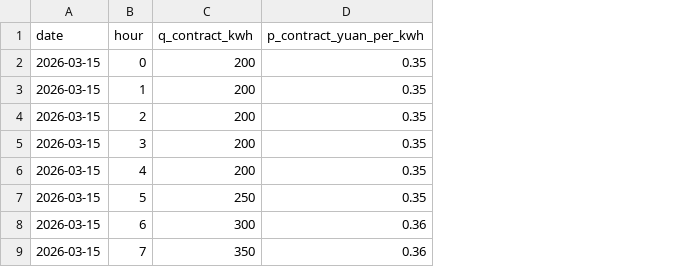
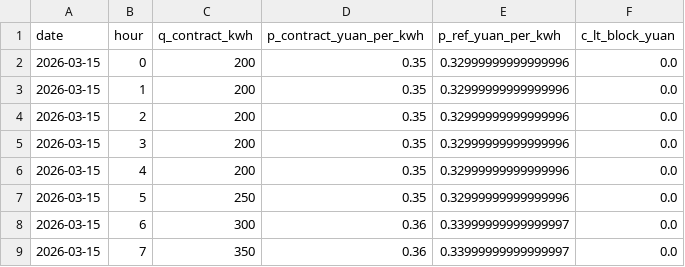
Before and after one commit to jursber/ESS_simulink, a CSV file: data/config/contract_position_henan.csv, drawn as a sheet; only a part is shown; the diff names each change by its address in the sheet, - before the commit and + after, or states it on an @@ line.

```diff
--- a/data/config/contract_position_henan.csv
+++ b/data/config/contract_position_henan.csv
+column E (p_ref_yuan_per_kwh), rows 2-9: 0.32999999999999996 | 0.32999999999999996 | 0.32999999999999996 | 0.32999999999999996 | 0.32999999999999996 | 0.32999999999999996 | 0.33999999999999997 | 0.33999999999999997
+column F (c_lt_block_yuan), rows 2-9: all 0.0
```
Also changed, not shown: data/config/dayahead_position_henan.csv, 25 other files.
